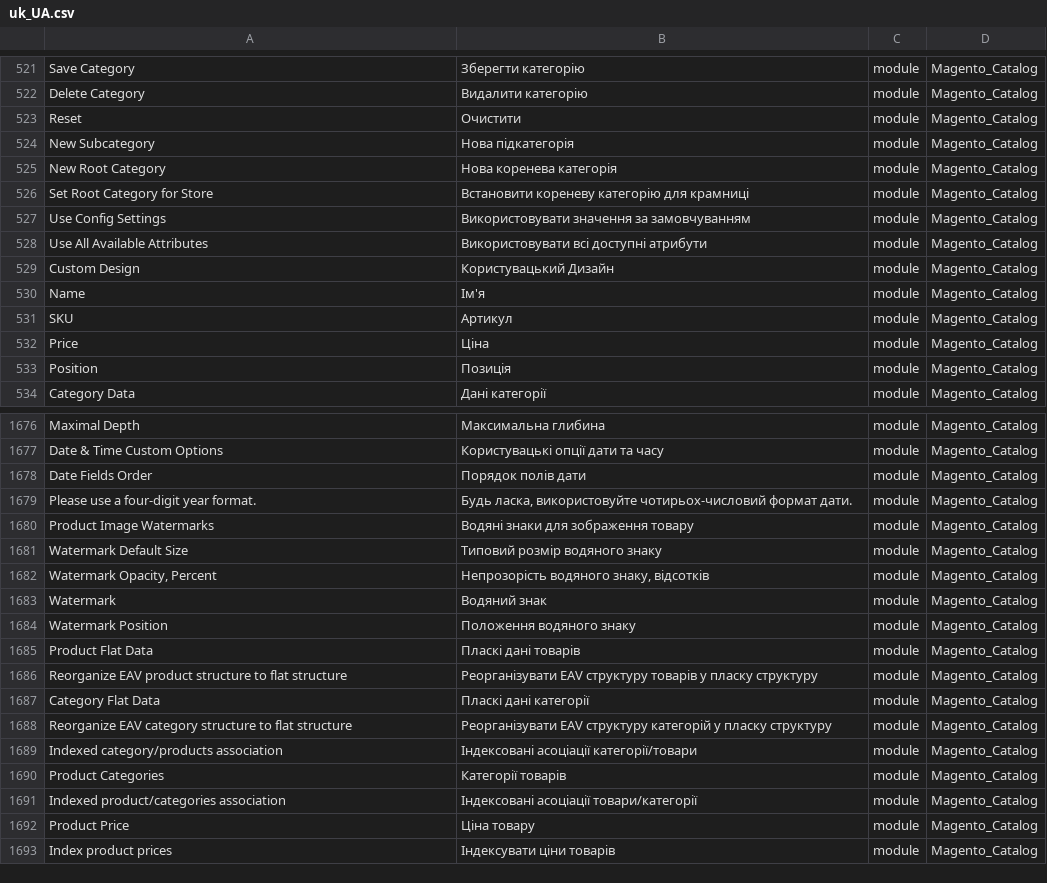
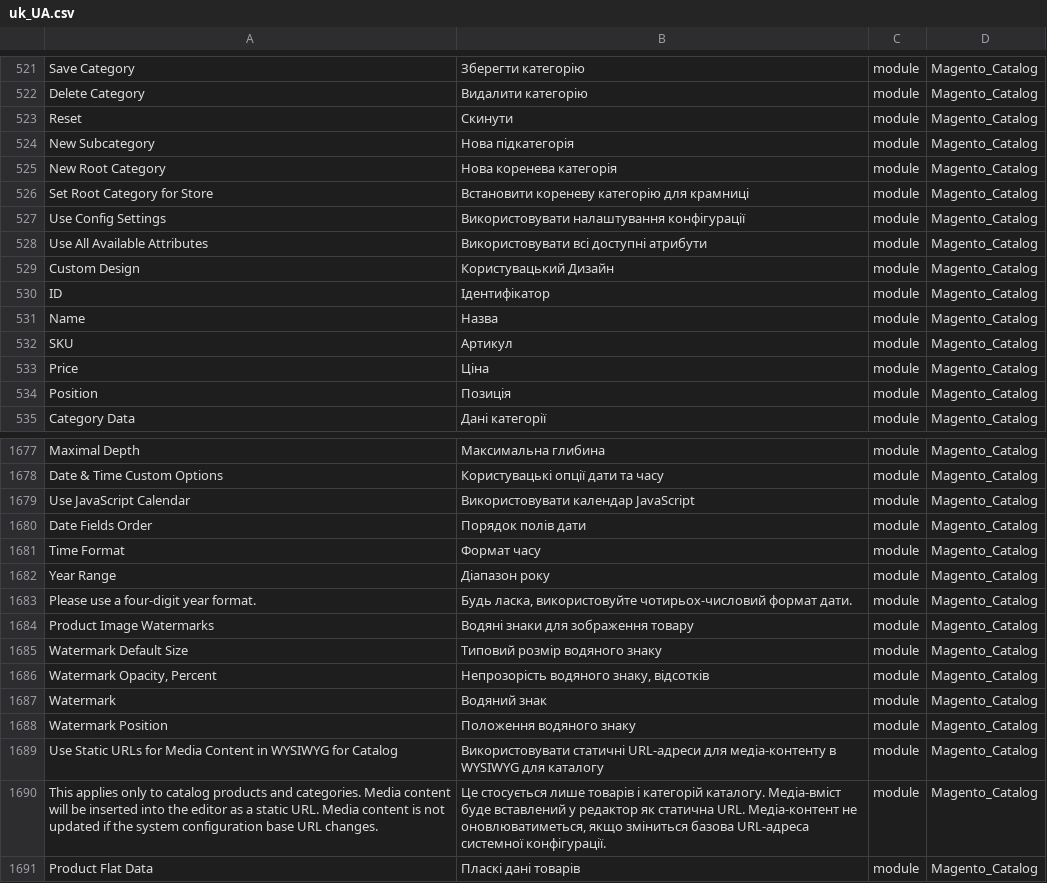
Before and after one commit to Magento2Translations/language_uk_ua, a CSV file: uk_UA.csv, drawn as a sheet; only a part is shown, gaps mark what is left out; the shorter side is filled out with more unchanged rows; addresses are those after the commit; the diff names each change by its address in the sheet, - before the commit and + after, or states it on an @@ line.

```diff
--- a/uk_UA.csv
+++ b/uk_UA.csv
-B523: Очистити
+B523: Скинути
-B527: Використовувати значення за замовчуванням
+B527: Використовувати налаштування конфігурації
+row 530: ID | Ідентифікатор | module | Magento_Catalog
-B531: Ім'я
+B531: Назва
+row 1679: Use JavaScript Calendar | Використовувати календар JavaScript | module | Magento_Catalog
+row 1681: Time Format | Формат часу | module | Magento_Catalog
+row 1682: Year Range | Діапазон року | module | Magento_Catalog
+row 1689: Use Static URLs for Media Content in WYSIWYG for Catalog | Використовувати статичні URL-адреси для медіа-контенту в WYSIWYG для каталогу | module | Magento_Catalog
+row 1690: This applies only to catalog products and categories. Media content will be inserted into the editor as a static URL. Media content is not updated if the system configuration base URL changes. | Це стосується лише товарів і категорій каталогу. Медіа-вміст буде вставлений у редактор як статична URL. Медіа-контент не оновлюватиметься, якщо зміниться базова URL-адреса системної конфігурації. | module | Magento_Catalog
```
Also changed, not shown: 1 other file.
